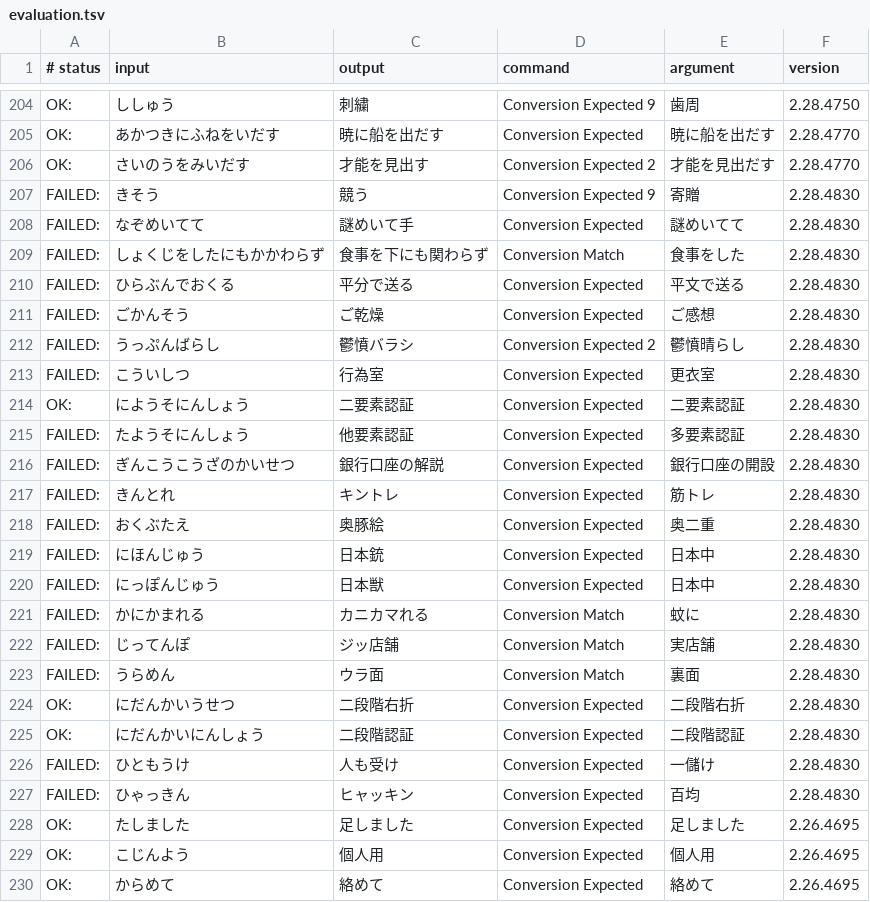
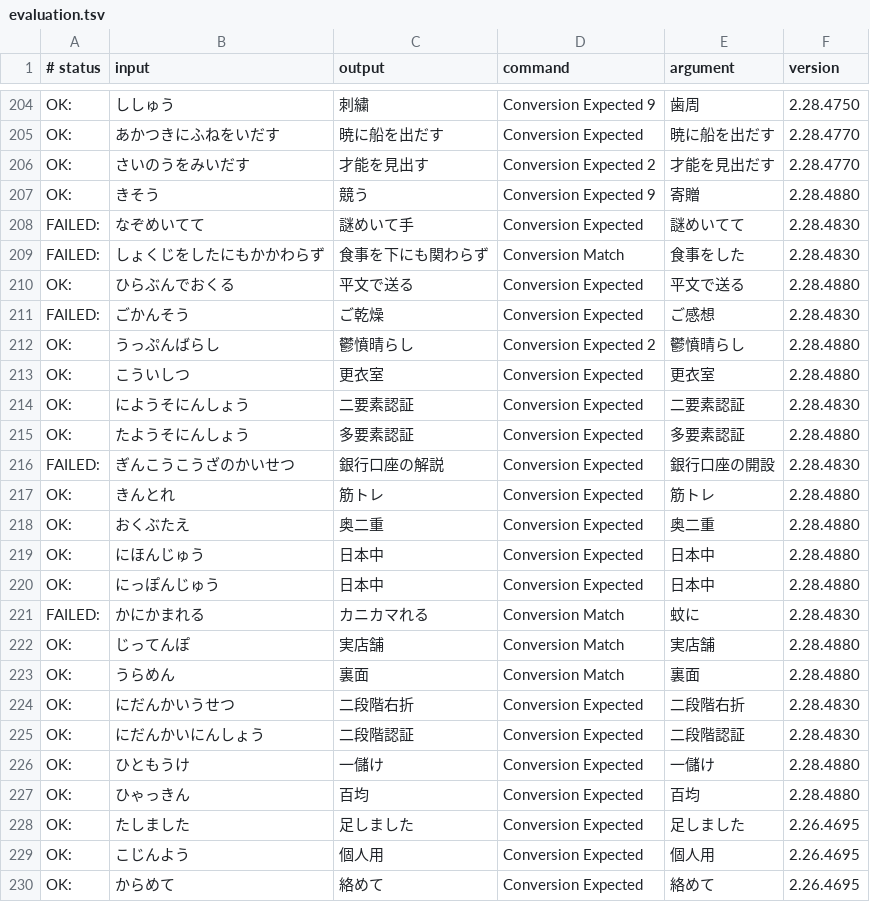
Before and after one commit to google/mozc, a TSV file: src/data/dictionary_oss/evaluation.tsv, drawn as a sheet; only a part is shown, gaps mark what is left out.

```diff
--- a/src/data/dictionary_oss/evaluation.tsv
+++ b/src/data/dictionary_oss/evaluation.tsv
@@ -206,23 +206,23 @@ OK:	あかつきにふねをいだす	暁に船を出だす	Conversion Expected
 OK:	さいのうをみいだす	才能を見出す	Conversion Expected 2	才能を見出だす	2.28.4770
-FAILED:	きそう	競う	Conversion Expected 9	寄贈	2.28.4830
+OK:	きそう	競う	Conversion Expected 9	寄贈	2.28.4880
 FAILED:	なぞめいてて	謎めいて手	Conversion Expected	謎めいてて	2.28.4830
 FAILED:	しょくじをしたにもかかわらず	食事を下にも関わらず	Conversion Match	食事をした	2.28.4830
-FAILED:	ひらぶんでおくる	平分で送る	Conversion Expected	平文で送る	2.28.4830
+OK:	ひらぶんでおくる	平文で送る	Conversion Expected	平文で送る	2.28.4880
 FAILED:	ごかんそう	ご乾燥	Conversion Expected	ご感想	2.28.4830
-FAILED:	うっぷんばらし	鬱憤バラシ	Conversion Expected 2	鬱憤晴らし	2.28.4830
-FAILED:	こういしつ	行為室	Conversion Expected	更衣室	2.28.4830
+OK:	うっぷんばらし	鬱憤晴らし	Conversion Expected 2	鬱憤晴らし	2.28.4880
+OK:	こういしつ	更衣室	Conversion Expected	更衣室	2.28.4880
 OK:	にようそにんしょう	二要素認証	Conversion Expected	二要素認証	2.28.4830
-FAILED:	たようそにんしょう	他要素認証	Conversion Expected	多要素認証	2.28.4830
+OK:	たようそにんしょう	多要素認証	Conversion Expected	多要素認証	2.28.4880
 FAILED:	ぎんこうこうざのかいせつ	銀行口座の解説	Conversion Expected	銀行口座の開設	2.28.4830
-FAILED:	きんとれ	キントレ	Conversion Expected	筋トレ	2.28.4830
-FAILED:	おくぶたえ	奥豚絵	Conversion Expected	奥二重	2.28.4830
-FAILED:	にほんじゅう	日本銃	Conversion Expected	日本中	2.28.4830
-FAILED:	にっぽんじゅう	日本獣	Conversion Expected	日本中	2.28.4830
+OK:	きんとれ	筋トレ	Conversion Expected	筋トレ	2.28.4880
+OK:	おくぶたえ	奥二重	Conversion Expected	奥二重	2.28.4880
+OK:	にほんじゅう	日本中	Conversion Expected	日本中	2.28.4880
+OK:	にっぽんじゅう	日本中	Conversion Expected	日本中	2.28.4880
 FAILED:	かにかまれる	カニカマれる	Conversion Match	蚊に	2.28.4830
-FAILED:	じってんぽ	ジッ店舗	Conversion Match	実店舗	2.28.4830
-FAILED:	うらめん	ウラ面	Conversion Match	裏面	2.28.4830
+OK:	じってんぽ	実店舗	Conversion Match	実店舗	2.28.4880
+OK:	うらめん	裏面	Conversion Match	裏面	2.28.4880
 OK:	にだんかいうせつ	二段階右折	Conversion Expected	二段階右折	2.28.4830
 OK:	にだんかいにんしょう	二段階認証	Conversion Expected	二段階認証	2.28.4830
-FAILED:	ひともうけ	人も受け	Conversion Expected	一儲け	2.28.4830
-FAILED:	ひゃっきん	ヒャッキン	Conversion Expected	百均	2.28.4830
+OK:	ひともうけ	一儲け	Conversion Expected	一儲け	2.28.4880
+OK:	ひゃっきん	百均	Conversion Expected	百均	2.28.4880
 OK:	たしました	足しました	Conversion Expected	足しました	2.26.4695
```
Also changed, not shown: src/data/oss/aux_dictionary.tsv.
